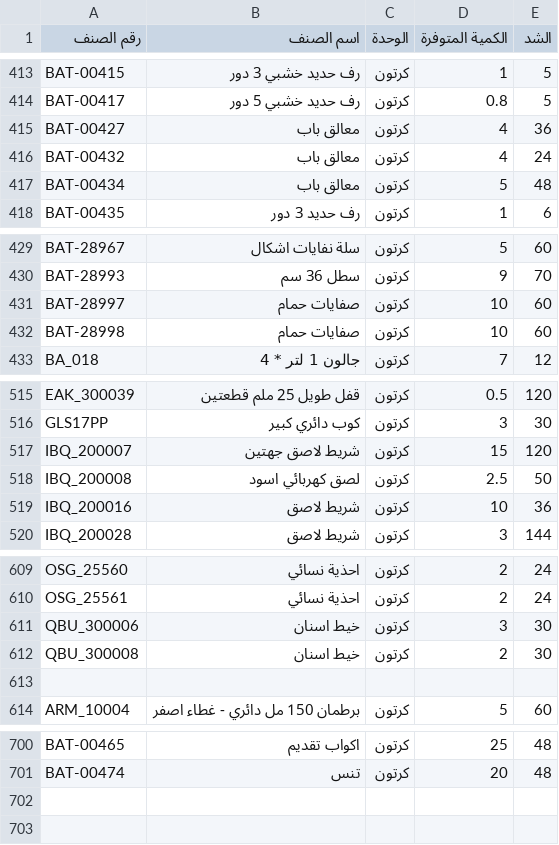
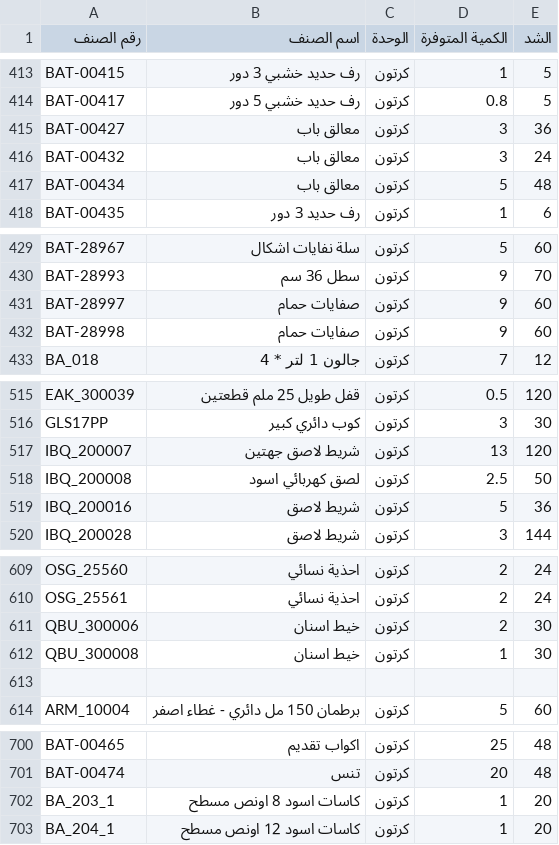
Before and after one commit to al-hzmi/inventory-system, a TSV file: data/riyadh.tsv, drawn as a sheet; only a part is shown, gaps mark what is left out; the diff covers the shown part only.

Commit message:
admin: import data/riyadh.tsv and update inventory timestamp

```diff
--- a/data/riyadh.tsv
+++ b/data/riyadh.tsv
@@ -414,4 +414,4 @@ BAT-00415	رف حديد خشبي 3 دور	كرتون	1	5
 BAT-00417	رف حديد خشبي 5 دور	كرتون	0.8	5			
-BAT-00427	معالق باب	كرتون	4	36			
-BAT-00432	معالق باب	كرتون	4	24			
+BAT-00427	معالق باب	كرتون	3	36			
+BAT-00432	معالق باب	كرتون	3	24			
 BAT-00434	معالق باب	كرتون	5	48			
@@ -430,4 +430,4 @@ BAT-28967	سلة نفايات اشكال	كرتون	5	60
 BAT-28993	سطل 36 سم	كرتون	9	70			
-BAT-28997	صفايات حمام	كرتون	10	60			
-BAT-28998	صفايات حمام	كرتون	10	60			
+BAT-28997	صفايات حمام	كرتون	9	60			
+BAT-28998	صفايات حمام	كرتون	9	60			
 BA_018	جالون 1 لتر * 4	كرتون	7	12			
@@ -516,5 +516,5 @@ EAK_300039	قفل طويل 25 ملم قطعتين	كرتون	0.5	120
 GLS17PP	كوب دائري كبير	كرتون	3	30			
-IBQ_200007	شريط لاصق جهتين	كرتون	15	120			
+IBQ_200007	شريط لاصق جهتين	كرتون	13	120			
 IBQ_200008	لصق كهربائي اسود	كرتون	2.5	50			
-IBQ_200016	شريط لاصق	كرتون	10	36			
+IBQ_200016	شريط لاصق	كرتون	5	36			
 IBQ_200028	شريط لاصق	كرتون	3	144			
@@ -610,4 +610,4 @@ OSG_25560	احذية نسائي	كرتون	2	24
 OSG_25561	احذية نسائي	كرتون	2	24			
-QBU_300006	خيط اسنان	كرتون	3	30			
-QBU_300008	خيط اسنان	كرتون	2	30			
+QBU_300006	خيط اسنان	كرتون	2	30			
+QBU_300008	خيط اسنان	كرتون	1	30			
 							
@@ -701 +701,3 @@ BAT-00465	اكواب تقديم	كرتون	25	48
 BAT-00474	تنس	كرتون	20	48			
+BA_203_1	كاسات اسود 8 اونص مسطح	كرتون	1	20			
+BA_204_1	كاسات اسود 12 اونص مسطح	كرتون	1	20			
```
Also changed, not shown: 6 edited cells elsewhere in this file, 1 other file.
